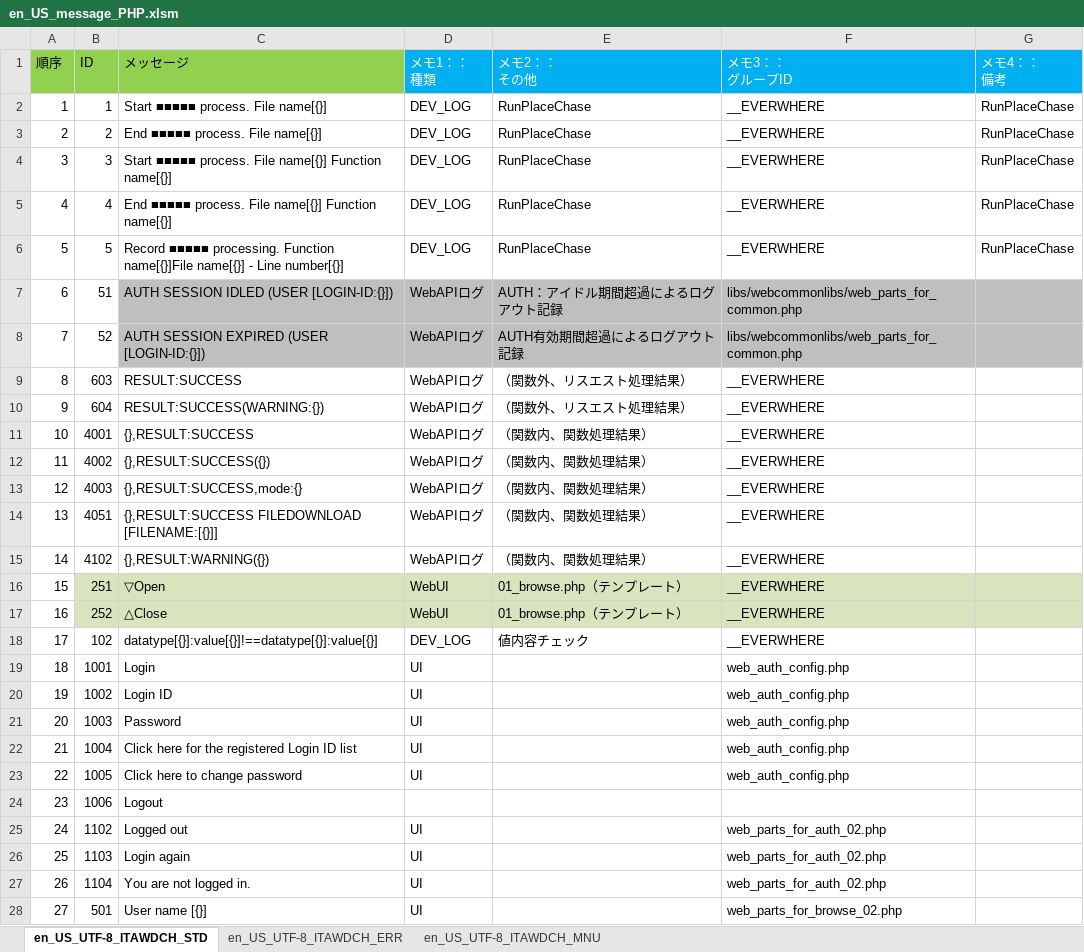
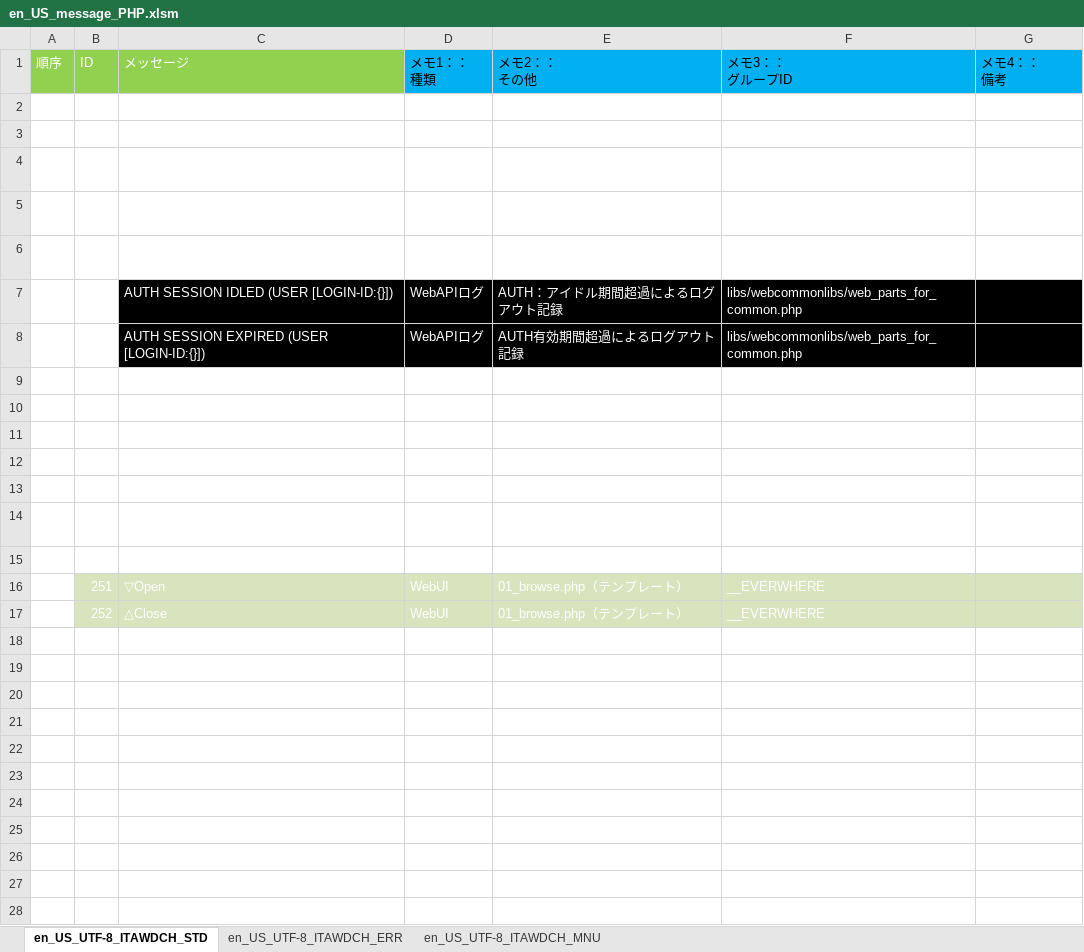
Before and after one commit to exastro-suite/it-automation, an Excel workbook: ky_message_seeds/webdbcore/en_US_message_PHP.xlsm, sheet en_US_UTF-8_ITAWDCH_STD, drawn as a sheet; only a part is shown; values as stored, in another font and other column widths than the file's, no borders; the diff covers the shown part only; the diff names each change by its address in the sheet, - before the commit and + after, or states it on an @@ line.

```diff
--- a/ky_message_seeds/webdbcore/en_US_message_PHP.xlsm (sheet en_US_UTF-8_ITAWDCH_STD)
+++ b/ky_message_seeds/webdbcore/en_US_message_PHP.xlsm (sheet en_US_UTF-8_ITAWDCH_STD)
-A1:C1 text colour: black
+A1:C1 text colour: #FFFFFF
-D1:G1 text colour: #FFFFFF
+D1:G1 text colour: black
-A2:G6 text colour: black
+A2:G6 text colour: #FFFFFF
-A7:F18 text colour: black
+A7:F18 text colour: #FFFFFF
-C7:G8 fill: #BFBFBF
+C7:G8 fill: #000000
-A19:D23 text colour: black
+A19:D23 text colour: #FFFFFF
-F19:F23 text colour: black
+F19:F23 text colour: #FFFFFF
-A24:C24 text colour: black
+A24:C24 text colour: #FFFFFF
-A25:D28 text colour: black
+A25:D28 text colour: #FFFFFF
-F25:F28 text colour: black
+F25:F28 text colour: #FFFFFF
```
Also changed, not shown: cell formats elsewhere in this sheet, sheet en_US_UTF-8_ITAWDCH_ERR, sheet en_US_UTF-8_ITAWDCH_MNU, ky_message_seeds/webdbcore/ja_JP_message_PHP.xlsm, 9 other files.
